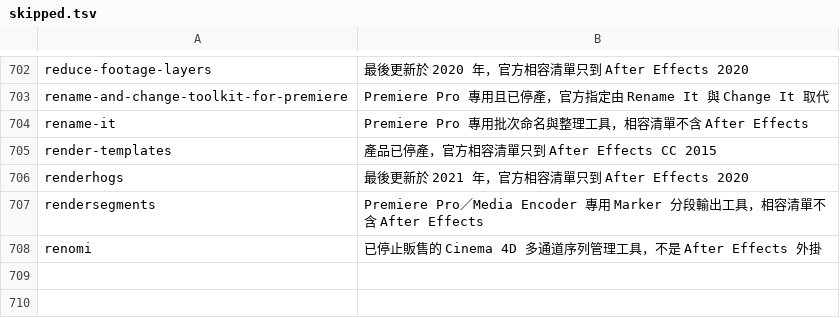
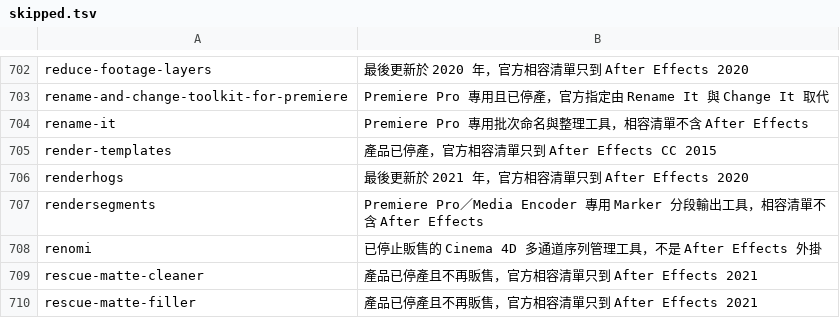
Before and after one commit to Tangzih0913/ae-effects-db, a TSV file: curation/skipped.tsv, drawn as a sheet; only a part is shown, gaps mark what is left out; the diff names each change by its address in the sheet, - before the commit and + after, or states it on an @@ line.

Commit message:
Curate discontinued matte rescue tools

```diff
--- a/curation/skipped.tsv
+++ b/curation/skipped.tsv
+row 709: rescue-matte-cleaner | 產品已停產且不再販售，官方相容清單只到 After Effects 2021
+row 710: rescue-matte-filler | 產品已停產且不再販售，官方相容清單只到 After Effects 2021
```
